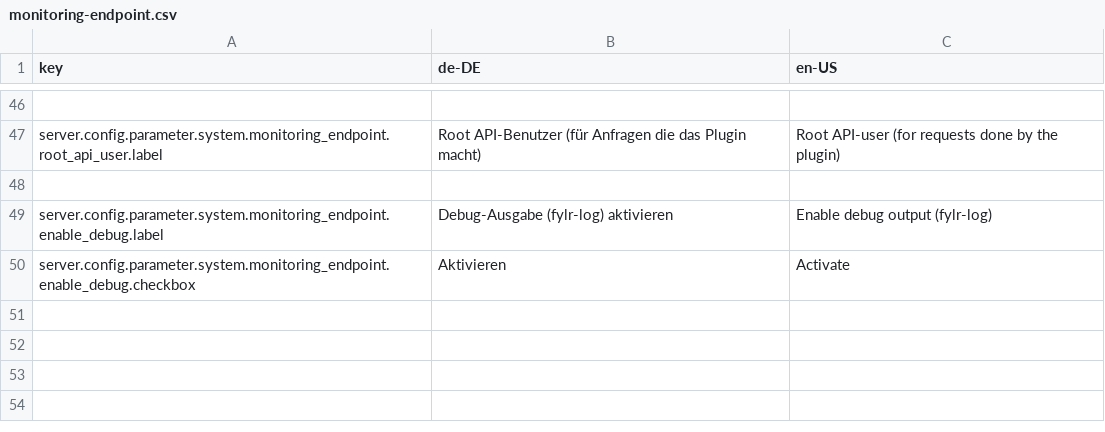
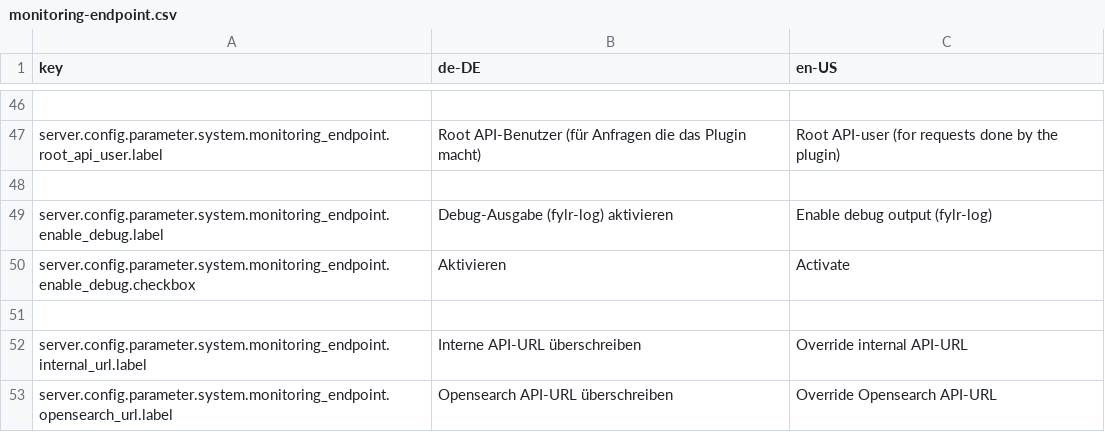
Before and after one commit to programmfabrik/fylr-plugin-monitoring, a CSV file: l10n/monitoring-endpoint.csv, drawn as a sheet; only a part is shown, gaps mark what is left out; the diff names each change by its address in the sheet, - before the commit and + after, or states it on an @@ line.

Commit message:
add config fields to override internal an opensearch api urls

```diff
--- a/l10n/monitoring-endpoint.csv
+++ b/l10n/monitoring-endpoint.csv
+row 51: (empty)
+row 52: server.config.parameter.system.monitoring_endpoint.internal_url.label | Interne API-URL überschreiben | Override internal API-URL
+row 53: server.config.parameter.system.monitoring_endpoint.opensearch_url.label | Opensearch API-URL überschreiben | Override Opensearch API-URL
```
Also changed, not shown: 2 other files.
